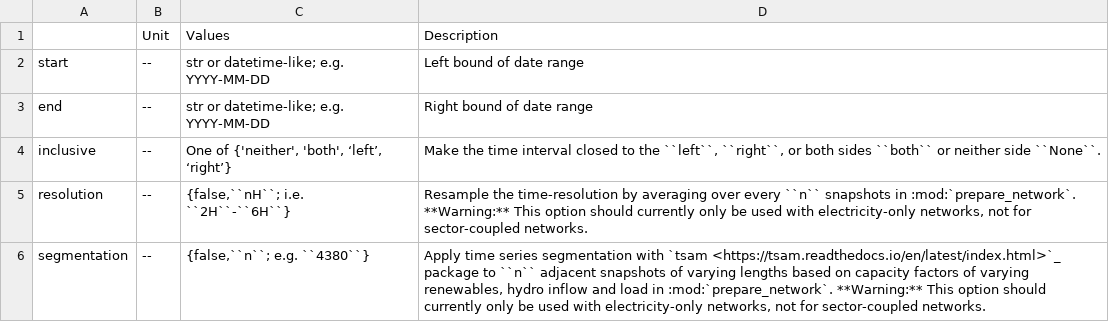
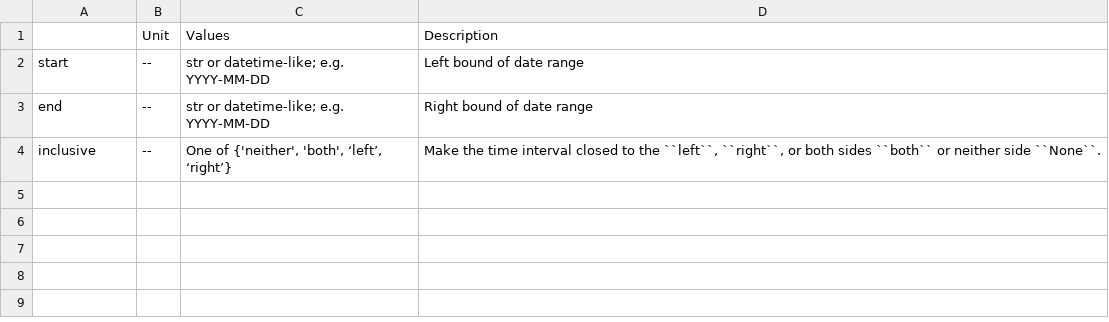
Before and after one commit to ayshaC/pypsa-eur, a CSV file: doc/configtables/snapshots.csv, drawn as a sheet.

Commit message:
handle all {opts} and {sector_opts} wildcard values in config

```diff
--- a/doc/configtables/snapshots.csv
+++ b/doc/configtables/snapshots.csv
@@ -4,3 +4 @@ end,--,str or datetime-like; e.g. YYYY-MM-DD,Right bound of date range
 inclusive,--,"One of {'neither', 'both', ‘left’, ‘right’}","Make the time interval closed to the ``left``, ``right``, or both sides ``both`` or neither side ``None``."
-resolution ,--,"{false,``nH``; i.e. ``2H``-``6H``}","Resample the time-resolution by averaging over every ``n`` snapshots in :mod:`prepare_network`. **Warning:** This option should currently only be used with electricity-only networks, not for sector-coupled networks."
-segmentation,--,"{false,``n``; e.g. ``4380``}","Apply time series segmentation with `tsam <https://tsam.readthedocs.io/en/latest/index.html>`_ package to ``n`` adjacent snapshots of varying lengths based on capacity factors of varying renewables, hydro inflow and load in :mod:`prepare_network`. **Warning:** This option should currently only be used with electricity-only networks, not for sector-coupled networks."
```
Also changed, not shown: doc/configtables/clustering.csv, doc/configtables/sector.csv, 18 other files.
